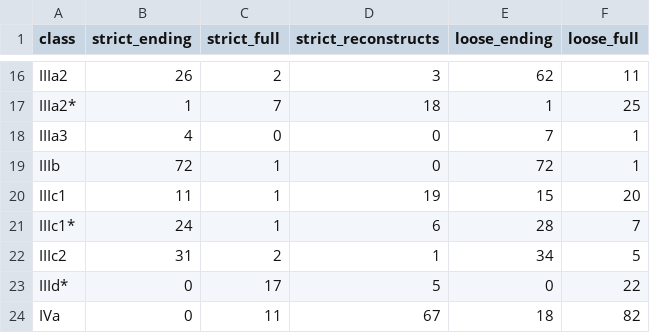
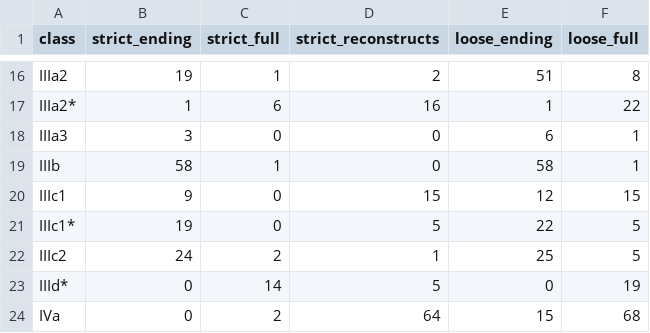
Before and after one commit to CharlieMcVicker/king-recreation, a CSV file: artifacts/reports/class_match_counts.csv, drawn as a sheet; only a part is shown, gaps mark what is left out; the diff covers the shown part only; the diff names each change by its address in the sheet, - before the commit and + after, or states it on an @@ line.

```diff
--- a/artifacts/reports/class_match_counts.csv
+++ b/artifacts/reports/class_match_counts.csv
-B16 (strict_ending): 26
+B16 (strict_ending): 19
-C16 (strict_full): 2
+C16 (strict_full): 1
-D16 (strict_reconstructs): 3
+D16 (strict_reconstructs): 2
-E16 (loose_ending): 62
+E16 (loose_ending): 51
-F16 (loose_full): 11
+F16 (loose_full): 8
-C17 (strict_full): 7
+C17 (strict_full): 6
-D17 (strict_reconstructs): 18
+D17 (strict_reconstructs): 16
-F17 (loose_full): 25
+F17 (loose_full): 22
-B18 (strict_ending): 4
+B18 (strict_ending): 3
-E18 (loose_ending): 7
+E18 (loose_ending): 6
-B19 (strict_ending): 72
+B19 (strict_ending): 58
-E19 (loose_ending): 72
+E19 (loose_ending): 58
-B20 (strict_ending): 11
+B20 (strict_ending): 9
-C20:C21 (strict_full): 1
+C20:C21 (strict_full): 0
-D20 (strict_reconstructs): 19
+D20 (strict_reconstructs): 15
-E20 (loose_ending): 15
+E20 (loose_ending): 12
-F20 (loose_full): 20
+F20 (loose_full): 15
-B21 (strict_ending): 24
+B21 (strict_ending): 19
-D21 (strict_reconstructs): 6
+D21 (strict_reconstructs): 5
-E21 (loose_ending): 28
+E21 (loose_ending): 22
-F21 (loose_full): 7
+F21 (loose_full): 5
-B22 (strict_ending): 31
+B22 (strict_ending): 24
-E22 (loose_ending): 34
+E22 (loose_ending): 25
-C23 (strict_full): 17
+C23 (strict_full): 14
-F23 (loose_full): 22
+F23 (loose_full): 19
-C24 (strict_full): 11
+C24 (strict_full): 2
-D24 (strict_reconstructs): 67
+D24 (strict_reconstructs): 64
-E24 (loose_ending): 18
+E24 (loose_ending): 15
-F24 (loose_full): 82
+F24 (loose_full): 68
```
Also changed, not shown: 66 edited cells elsewhere in this file, artifacts/reports/class_near_misses.csv, artifacts/reports/consistency_analysis.csv, 15 other files.
